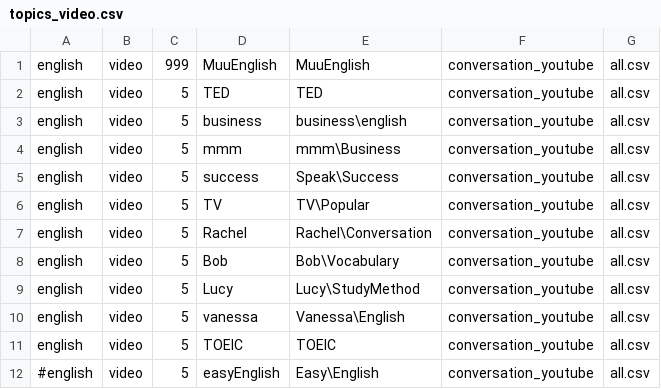
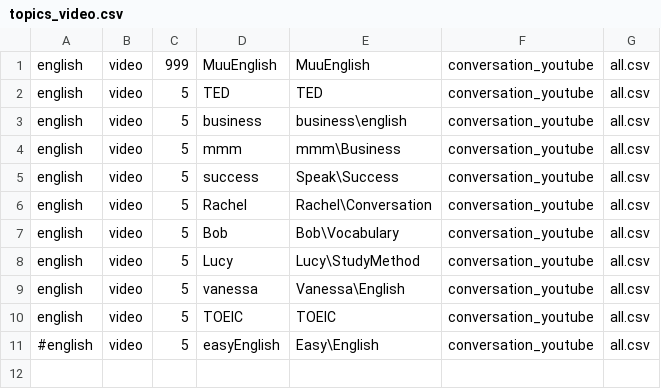
Before and after one commit to chenben514/learn, a CSV file: data/english/video/topics_video.csv, drawn as a sheet; the diff names each change by its address in the sheet, - before the commit and + after, or states it on an @@ line.

```diff
--- a/data/english/video/topics_video.csv
+++ b/data/english/video/topics_video.csv
-row 6: english | video | 5 | TV | TV\Popular | conversation_youtube | all.csv
```
Also changed, not shown: data/cejk/song/pop4/all.csv, 37 other files.
